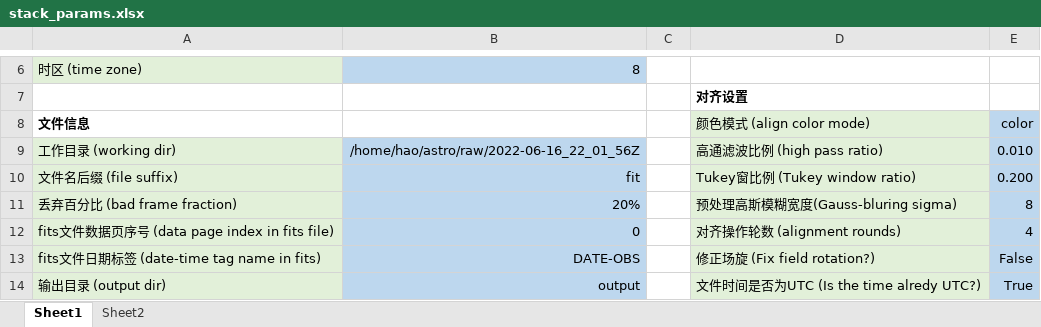
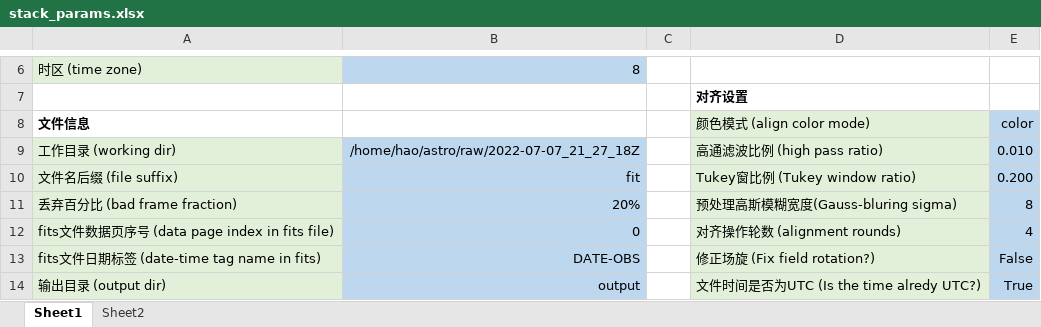
Before and after one commit to liuhao-cn/raw_stack, an Excel workbook: stack_params.xlsx, sheet Sheet1, drawn as a sheet; only a part is shown, gaps mark what is left out; values as stored, in another font and other column widths than the file's, no borders; the diff names each change by its address in the sheet, - before the commit and + after, or states it on an @@ line.

```diff
--- a/stack_params.xlsx (sheet Sheet1)
+++ b/stack_params.xlsx (sheet Sheet1)
-B9: /home/hao/astro/raw/2022-06-16_22_01_56Z
+B9: /home/hao/astro/raw/2022-07-07_21_27_18Z
```
Also changed, not shown: adjust_image_params.xlsx.
